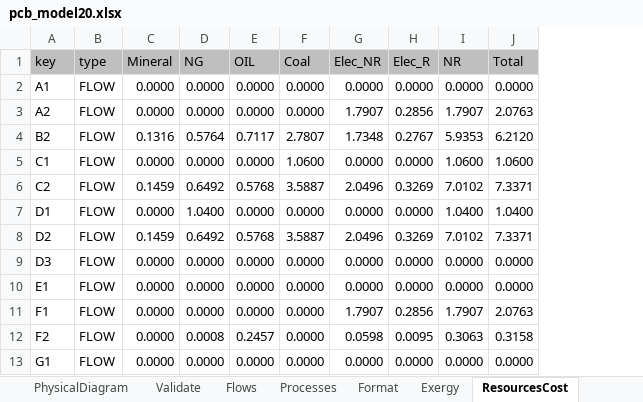
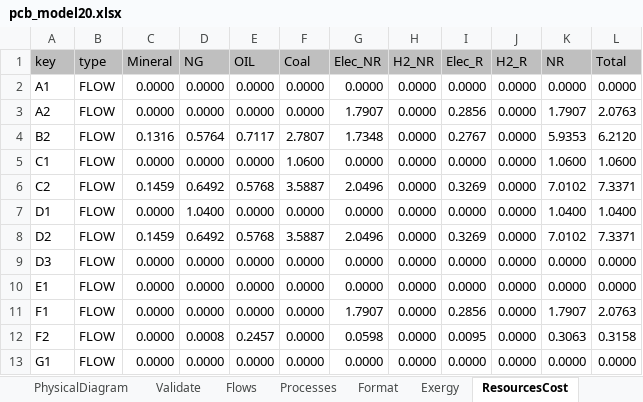
Before and after one commit to ctorrescuadra/TaesLab, an Excel workbook: Examples/pcb/pcb_model20.xlsx, sheet ResourcesCost, drawn as a sheet; only a part is shown; values as stored, in another font and other column widths than the file's, no borders; the diff names each change by its address in the sheet, - before the commit and + after, or states it on an @@ line.

```diff
--- a/Examples/pcb/pcb_model20.xlsx (sheet ResourcesCost)
+++ b/Examples/pcb/pcb_model20.xlsx (sheet ResourcesCost)
+column H (H2_NR), rows 2-13: all 0.0000
+column J (H2_R), rows 2-13: all 0.0000
```
Also changed, not shown: sheet Exergy, formulas that keep their value, Examples/pcb/pcb_model50.xlsx, 9 other files.
